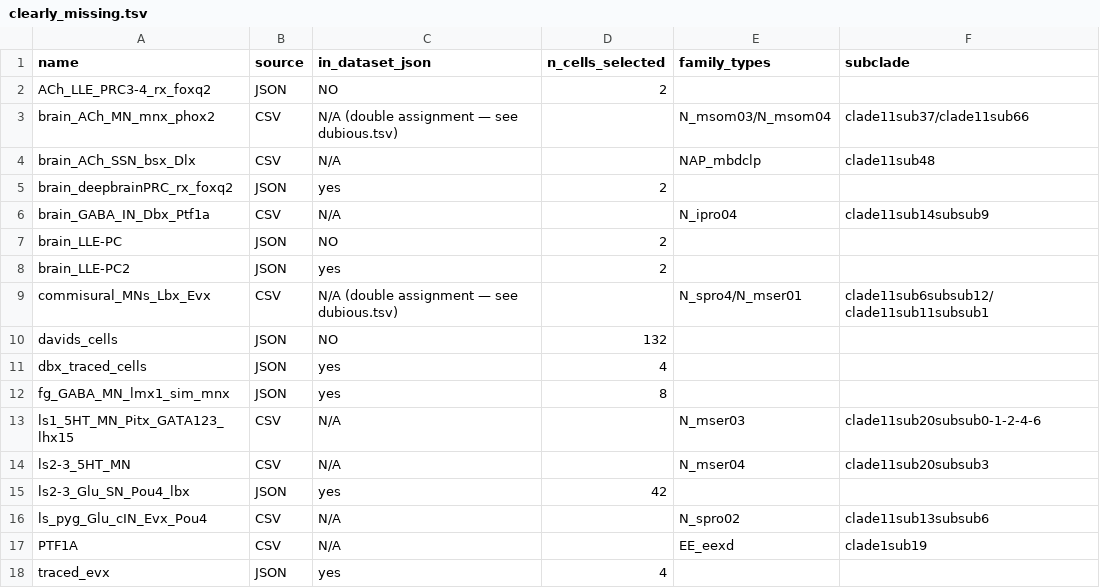
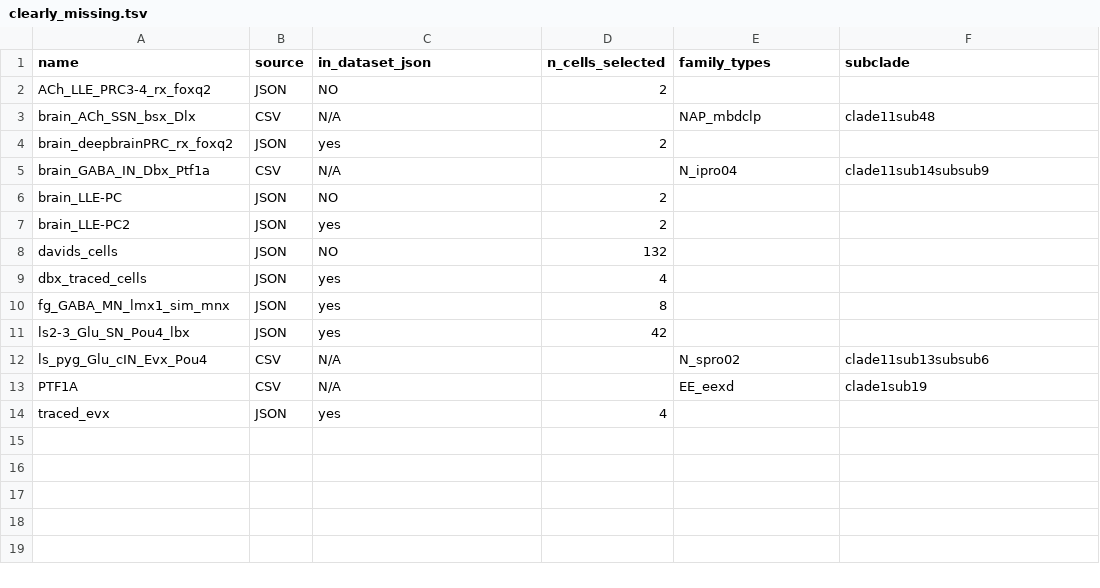
Before and after one commit to cyrilcros/platybrowser-project-2025, a TSV file: 2025_scripts/cross_reference/clearly_missing.tsv, drawn as a sheet.

Commit message:
Remove entries already in confirmed/dubious from clearly_missing — zero overlaps

```diff
--- a/2025_scripts/cross_reference/clearly_missing.tsv
+++ b/2025_scripts/cross_reference/clearly_missing.tsv
@@ -2,3 +2,2 @@ name	source	in_dataset_json	n_cells_selected	family_types	subclade
 ACh_LLE_PRC3-4_rx_foxq2	JSON	NO	2		
-brain_ACh_MN_mnx_phox2	CSV	N/A (double assignment — see dubious.tsv)		N_msom03/N_msom04	clade11sub37/clade11sub66
 brain_ACh_SSN_bsx_Dlx	CSV	N/A		NAP_mbdclp	clade11sub48
@@ -8,3 +7,2 @@ brain_LLE-PC	JSON	NO	2
 brain_LLE-PC2	JSON	yes	2		
-commisural_MNs_Lbx_Evx	CSV	N/A (double assignment — see dubious.tsv)		N_spro4/N_mser01	clade11sub6subsub12/clade11sub11subsub1
 davids_cells	JSON	NO	132		
@@ -12,4 +10,2 @@ dbx_traced_cells	JSON	yes	4
 fg_GABA_MN_lmx1_sim_mnx	JSON	yes	8		
-ls1_5HT_MN_Pitx_GATA123_lhx15	CSV	N/A		N_mser03	clade11sub20subsub0-1-2-4-6
-ls2-3_5HT_MN	CSV	N/A		N_mser04	clade11sub20subsub3
 ls2-3_Glu_SN_Pou4_lbx	JSON	yes	42		
```
